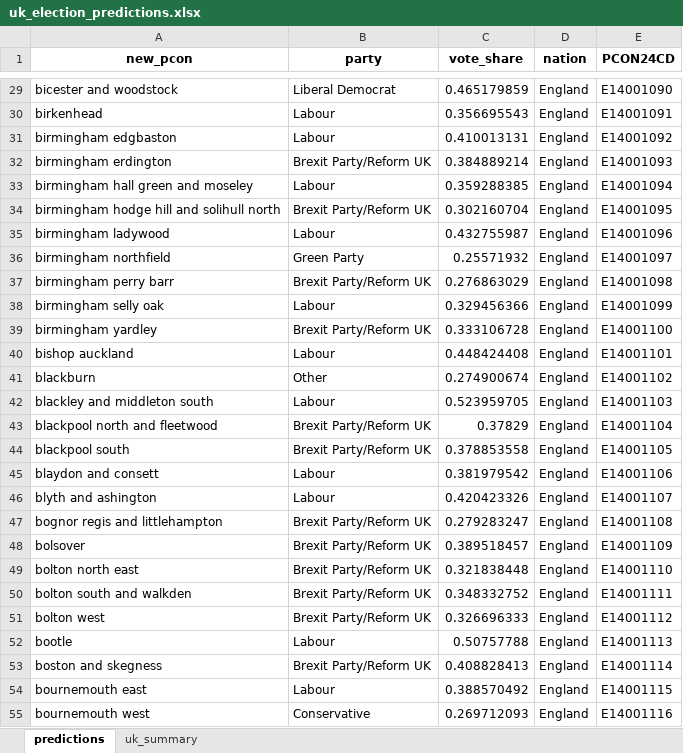
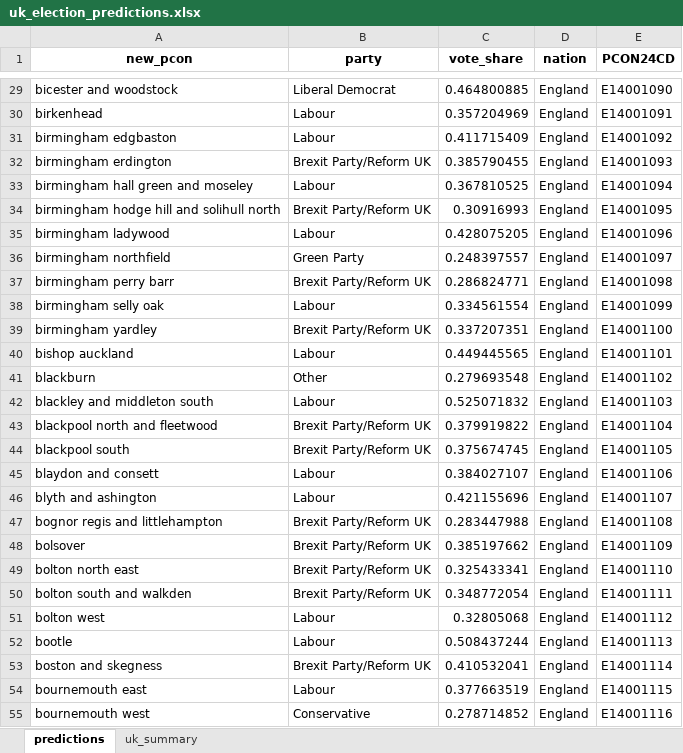
Before and after one commit to natay55/General-Election-Forecaster---Current-Voter-Trends, an Excel workbook: frontend/data/uk_election_predictions.xlsx, sheet predictions, drawn as a sheet; only a part is shown, gaps mark what is left out; values as stored, in another font and other column widths than the file's, no borders; the diff covers the shown part only; the diff names each change by its address in the sheet, - before the commit and + after, or states it on an @@ line.

```diff
--- a/frontend/data/uk_election_predictions.xlsx (sheet predictions)
+++ b/frontend/data/uk_election_predictions.xlsx (sheet predictions)
-C29 (vote_share): 0.465179859
+C29 (vote_share): 0.464800885
-C30 (vote_share): 0.356695543
+C30 (vote_share): 0.357204969
-C31 (vote_share): 0.410013131
+C31 (vote_share): 0.411715409
-C32 (vote_share): 0.384889214
+C32 (vote_share): 0.385790455
-C33 (vote_share): 0.359288385
+C33 (vote_share): 0.367810525
-C34 (vote_share): 0.302160704
+C34 (vote_share): 0.30916993
-C35 (vote_share): 0.432755987
+C35 (vote_share): 0.428075205
-C36 (vote_share): 0.25571932
+C36 (vote_share): 0.248397557
-C37 (vote_share): 0.276863029
+C37 (vote_share): 0.286824771
-C38 (vote_share): 0.329456366
+C38 (vote_share): 0.334561554
-C39 (vote_share): 0.333106728
+C39 (vote_share): 0.337207351
-C40 (vote_share): 0.448424408
+C40 (vote_share): 0.449445565
-C41 (vote_share): 0.274900674
+C41 (vote_share): 0.279693548
-C42 (vote_share): 0.523959705
+C42 (vote_share): 0.525071832
-C43 (vote_share): 0.37829
+C43 (vote_share): 0.379919822
-C44 (vote_share): 0.378853558
+C44 (vote_share): 0.375674745
-C45 (vote_share): 0.381979542
+C45 (vote_share): 0.384027107
-C46 (vote_share): 0.420423326
+C46 (vote_share): 0.421155696
-C47 (vote_share): 0.279283247
+C47 (vote_share): 0.283447988
-C48 (vote_share): 0.389518457
+C48 (vote_share): 0.385197662
-C49 (vote_share): 0.321838448
+C49 (vote_share): 0.325433341
-C50 (vote_share): 0.348332752
+C50 (vote_share): 0.348772054
-B51 (party): Brexit Party/Reform UK
+B51 (party): Labour
-C51 (vote_share): 0.326696333
+C51 (vote_share): 0.32805068
-C52 (vote_share): 0.50757788
+C52 (vote_share): 0.508437244
-C53 (vote_share): 0.408828413
+C53 (vote_share): 0.410532041
-C54 (vote_share): 0.388570492
+C54 (vote_share): 0.377663519
-C55 (vote_share): 0.269712093
+C55 (vote_share): 0.278714852
```
Also changed, not shown: 622 edited cells elsewhere in this sheet, sheet uk_summary, 17 other files.
